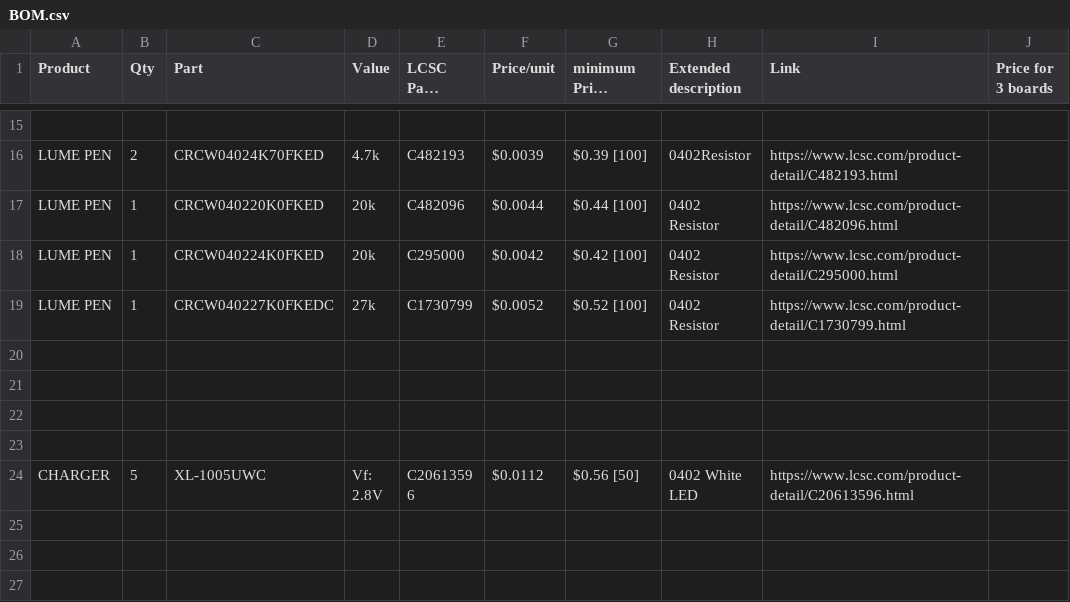
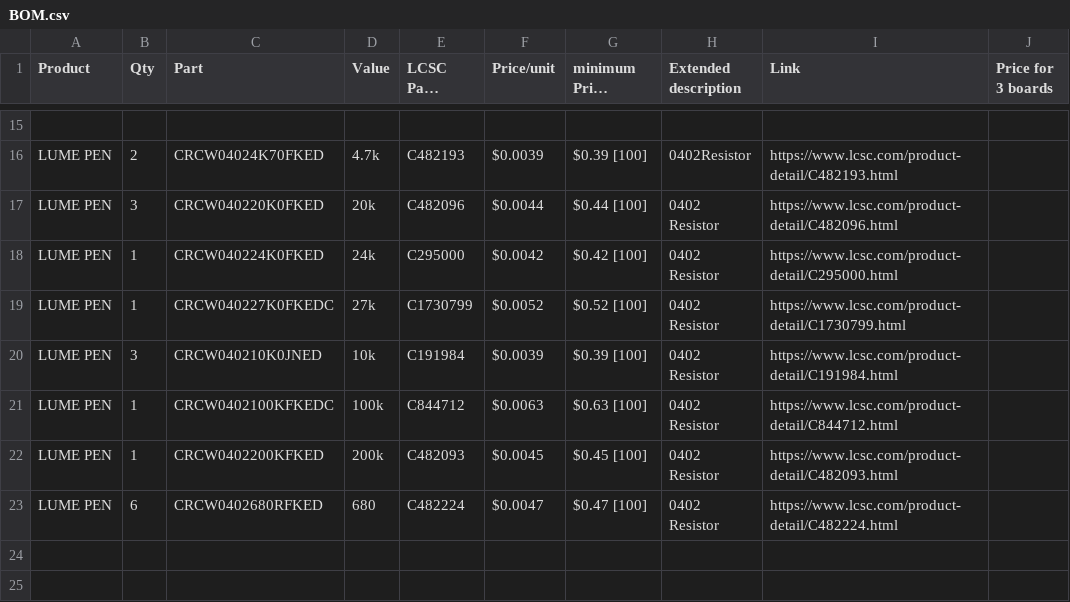
Before and after one commit to silkscreen-studio/Lume-pen, a CSV file: BOM.csv, drawn as a sheet; only a part is shown, gaps mark what is left out; the shorter side is filled out with more unchanged rows; long unchanged cells end in …; the diff names each change by its address in the sheet, - before the commit and + after, or states it on an @@ line.

Commit message:
Update BOM.csv

```diff
--- a/BOM.csv
+++ b/BOM.csv
-B17 (Qty): 1
+B17 (Qty): 3
-D18 (Value): 20k
+D18 (Value): 24k
+row 20: LUME PEN | 3 | CRCW040210K0JNED | 10k | C191984 | $0.0039 | $0.39 [100] | 0402 Resistor | https://www.lcsc.com/product-detail/C191984.html
+row 21: LUME PEN | 1 | CRCW0402100KFKEDC | 100k | C844712 | $0.0063 | $0.63 [100] | 0402 Resistor | https://www.lcsc.com/product-detail/C844712.html
+row 22: LUME PEN | 1 | CRCW0402200KFKED | 200k | C482093 | $0.0045 | $0.45 [100] | 0402 Resistor | https://www.lcsc.com/product-detail/C482093.html
+row 23: LUME PEN | 6 | CRCW0402680RFKED | 680 | C482224 | $0.0047 | $0.47 [100] | 0402 Resistor | https://www.lcsc.com/product-detail/C482224.html
```
